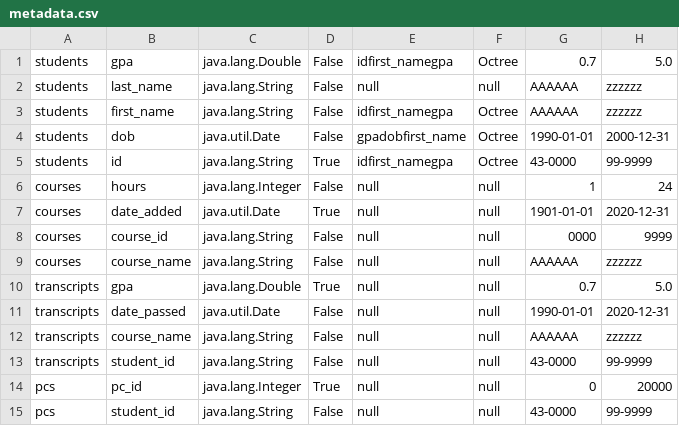
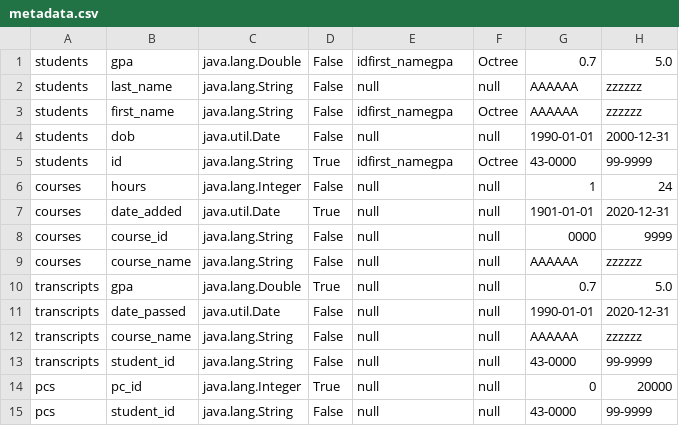
Before and after one commit to abdullahHatem02/database-2, a CSV file: src/main/resources/metadata.csv, drawn as a sheet.

```diff
--- a/src/main/resources/metadata.csv
+++ b/src/main/resources/metadata.csv
@@ -3,3 +3,3 @@ students,last_name,java.lang.String,False,null,null,AAAAAA,zzzzzz
 students,first_name,java.lang.String,False,idfirst_namegpa,Octree,AAAAAA,zzzzzz
-students,dob,java.util.Date,False,gpadobfirst_name,Octree,1990-01-01,2000-12-31
+students,dob,java.util.Date,False,null,null,1990-01-01,2000-12-31
 students,id,java.lang.String,True,idfirst_namegpa,Octree,43-0000,99-9999
```
Also changed, not shown: bin/main/resources/metadata.csv, 24 other files.
